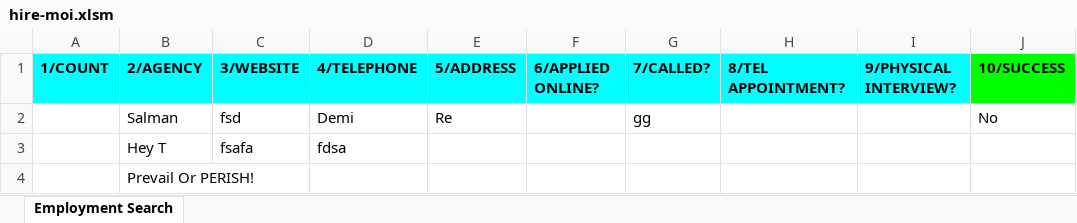
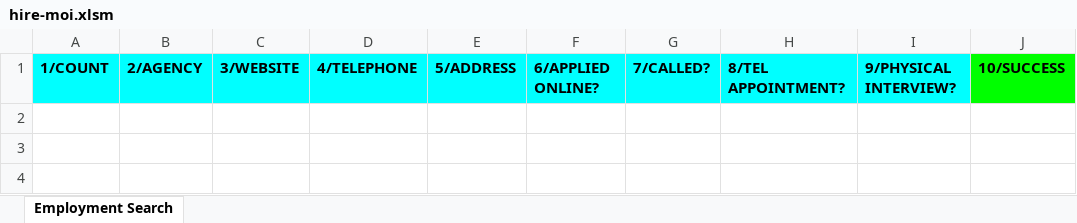
Before and after one commit to salmanshuaib/hire-me, an Excel workbook: hire-moi.xlsm, sheet Employment Search, drawn as a sheet; values as stored, in another font and other column widths than the file's, no borders; charts and pictures not drawn; the diff names each change by its address in the sheet, - before the commit and + after, or states it on an @@ line.

```diff
--- a/hire-moi.xlsm (sheet Employment Search)
+++ b/hire-moi.xlsm (sheet Employment Search)
-row 2:  | Salman | fsd | Demi | Re |  | gg |  |  | No
-row 3:  | Hey T | fsafa | fdsa
-row 4:  | Prevail Or PERISH!
```
